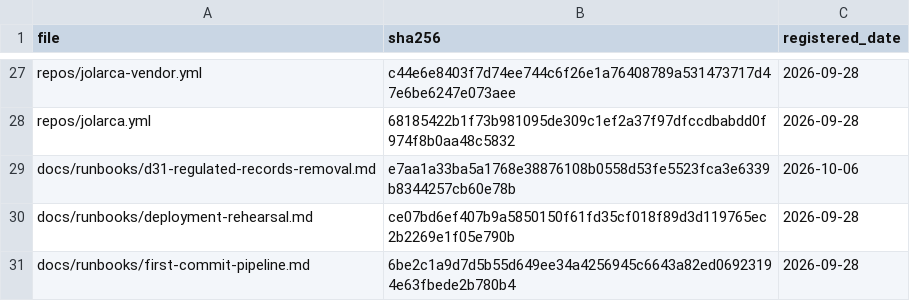
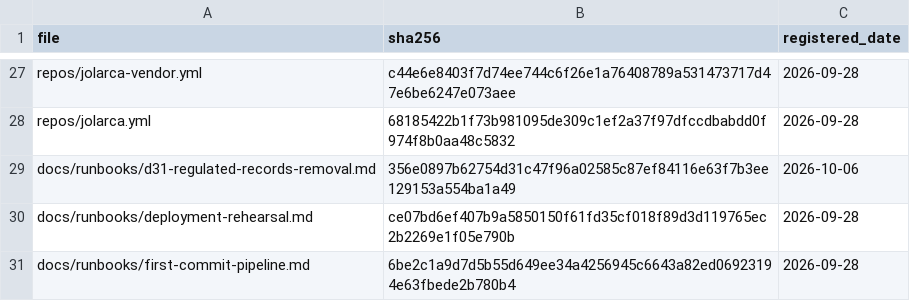
Before and after one commit to jolarca-dev/jolarca-control, a CSV file: docs/evidence-registry.csv, drawn as a sheet; only a part is shown, gaps mark what is left out.

```diff
--- a/docs/evidence-registry.csv
+++ b/docs/evidence-registry.csv
@@ -28,3 +28,3 @@ repos/jolarca-vendor.yml,c44e6e8403f7d74ee744c6f26e1a76408789a531473717d47e6be62
 repos/jolarca.yml,68185422b1f73b981095de309c1ef2a37f97dfccdbabdd0f974f8b0aa48c5832,2026-09-28
-docs/runbooks/d31-regulated-records-removal.md,e7aa1a33ba5a1768e38876108b0558d53fe5523fca3e6339b8344257cb60e78b,2026-10-06
+docs/runbooks/d31-regulated-records-removal.md,356e0897b62754d31c47f96a02585c87ef84116e63f7b3ee129153a554ba1a49,2026-10-06
 docs/runbooks/deployment-rehearsal.md,ce07bd6ef407b9a5850150f61fd35cf018f89d3d119765ec2b2269e1f05e790b,2026-09-28
```
Also changed, not shown: 1 other file.
